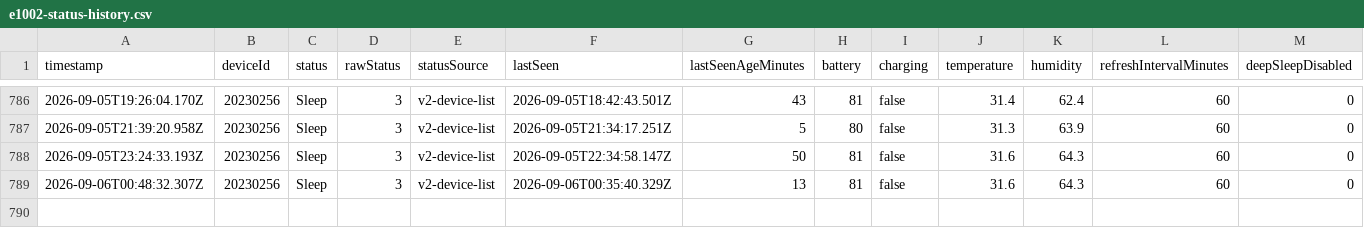
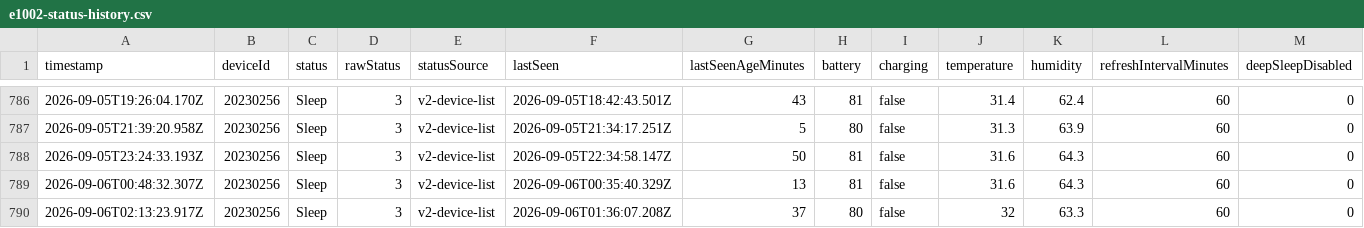
Before and after one commit to Vasanthan1276/e1002-sensor-tracker, a CSV file: data/e1002-status-history.csv, drawn as a sheet; only a part is shown, gaps mark what is left out; rows hold the shown columns only; the diff names each change by its address in the sheet, - before the commit and + after, or states it on an @@ line.

```diff
--- a/data/e1002-status-history.csv
+++ b/data/e1002-status-history.csv
+row 790: 2026-09-06T02:13:23.917Z | 20230256 | Sleep | 3 | v2-device-list | 2026-09-06T01:36:07.208Z | 37 | 80 | false | 32 | 63.3 | 60 | 0
```
Also changed, not shown: 2 other files.
